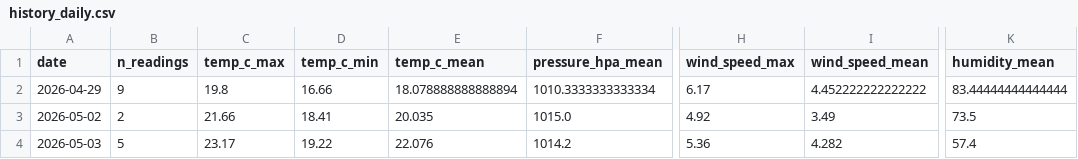
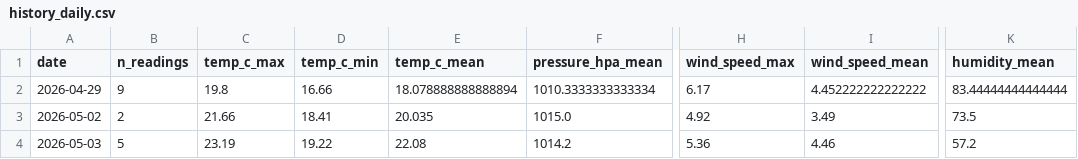
Before and after one commit to norapfr/atmospherica, a CSV file: data/history_daily.csv, drawn as a sheet; only a part is shown, gaps mark what is left out; the diff names each change by its address in the sheet, - before the commit and + after, or states it on an @@ line.

```diff
--- a/data/history_daily.csv
+++ b/data/history_daily.csv
-C4 (temp_c_max): 23.17
+C4 (temp_c_max): 23.19
-E4 (temp_c_mean): 22.076
+E4 (temp_c_mean): 22.08
-I4 (wind_speed_mean): 4.282
+I4 (wind_speed_mean): 4.46
-K4 (humidity_mean): 57.4
+K4 (humidity_mean): 57.2
```
Also changed, not shown: data/history_raw.csv, 4 other files.
